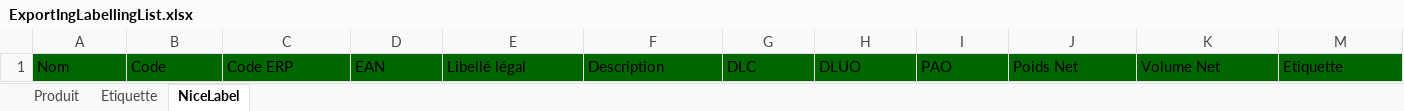
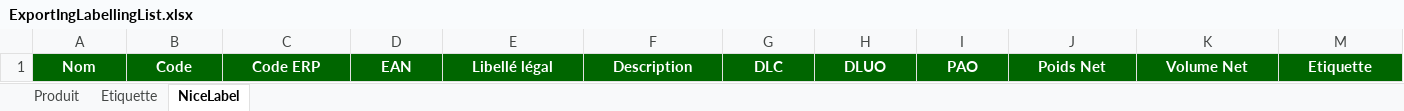
Before and after one commit to becpg/becpg-community, an Excel workbook: becpg-plm/becpg-plm-core/src/main/resources/beCPG/birt/exportsearch/product/ExportIngLabellingList.xlsx, sheet NiceLabel, drawn as a sheet; only a part is shown; values as stored, in another font and other column widths than the file's, no borders; charts and pictures not drawn; the diff covers the shown part only; the diff names each change by its address in the sheet, - before the commit and + after, or states it on an @@ line.

```diff
--- a/becpg-plm/becpg-plm-core/src/main/resources/beCPG/birt/exportsearch/product/ExportIngLabellingList.xlsx (sheet NiceLabel)
+++ b/becpg-plm/becpg-plm-core/src/main/resources/beCPG/birt/exportsearch/product/ExportIngLabellingList.xlsx (sheet NiceLabel)
@@ A1:K1 bold: off → on, text colour: black → #FFFFFF, alignment: left → center @@
@@ M1 bold: off → on, text colour: black → #FFFFFF, alignment: left → center @@
```
Also changed, not shown: cell formats elsewhere in this sheet, sheet Produit, sheet Etiquette, hidden cells.
